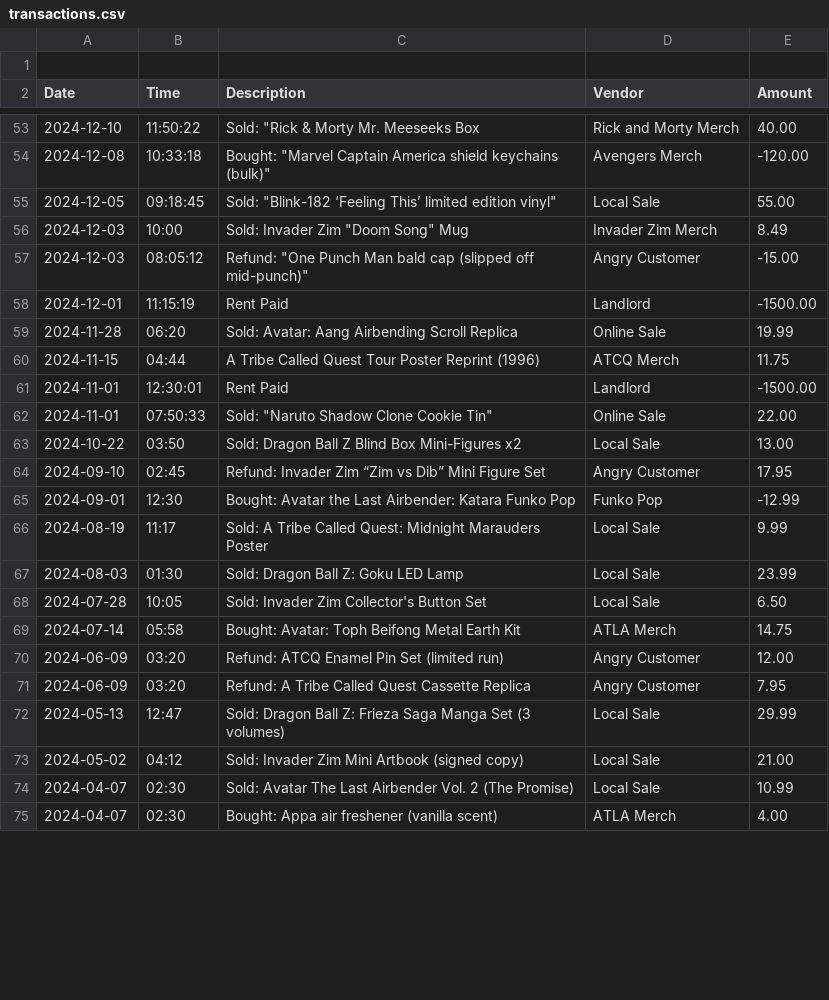
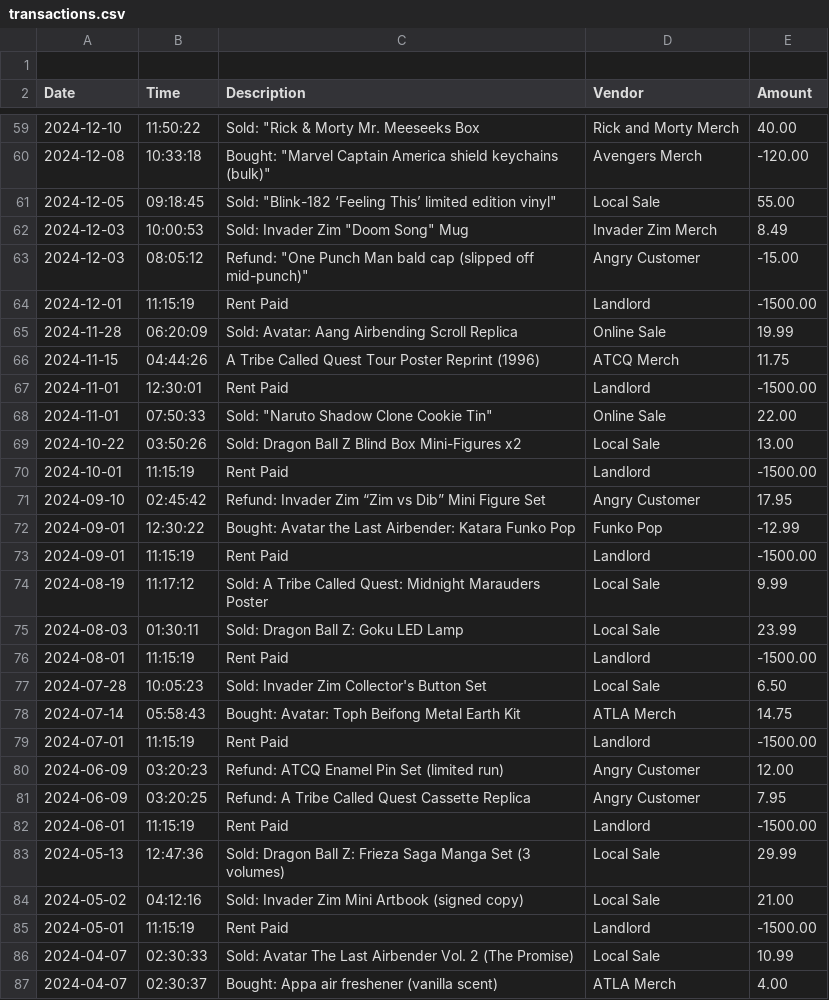
Before and after one commit to MarqCheddaBeans/AccountLedger, a CSV file: transactions.csv, drawn as a sheet; only a part is shown, gaps mark what is left out; the diff covers the shown part only.

```diff
--- a/transactions.csv
+++ b/transactions.csv
@@ -55,21 +61,27 @@ Date		| Time		 | Description												   | Vendor				   |   Amount
 2024-12-05  | 09:18:45   | Sold: "Blink-182 ‘Feeling This’ limited edition vinyl"      | Local Sale            |     55.00
-2024-12-03  | 10:00      | Sold: Invader Zim "Doom Song" Mug                           | Invader Zim Merch     |      8.49
+2024-12-03  | 10:00:53   | Sold: Invader Zim "Doom Song" Mug                           | Invader Zim Merch     |      8.49
 2024-12-03  | 08:05:12   | Refund: "One Punch Man bald cap (slipped off mid-punch)"    | Angry Customer        |    -15.00
 2024-12-01  | 11:15:19   | Rent Paid                                                   | Landlord              |  -1500.00
-2024-11-28  | 06:20      | Sold: Avatar: Aang Airbending Scroll Replica                | Online Sale           |     19.99
-2024-11-15  | 04:44      | A Tribe Called Quest Tour Poster Reprint (1996)             | ATCQ Merch            |     11.75
+2024-11-28  | 06:20:09   | Sold: Avatar: Aang Airbending Scroll Replica                | Online Sale           |     19.99
+2024-11-15  | 04:44:26   | A Tribe Called Quest Tour Poster Reprint (1996)             | ATCQ Merch            |     11.75
 2024-11-01  | 12:30:01   | Rent Paid                                                   | Landlord              |  -1500.00
 2024-11-01  | 07:50:33   | Sold: "Naruto Shadow Clone Cookie Tin"                      | Online Sale           |     22.00
-2024-10-22  | 03:50      | Sold: Dragon Ball Z Blind Box Mini-Figures x2               | Local Sale            |     13.00
-2024-09-10  | 02:45      | Refund: Invader Zim “Zim vs Dib” Mini Figure Set            | Angry Customer        |     17.95
-2024-09-01  | 12:30      | Bought: Avatar the Last Airbender: Katara Funko Pop         | Funko Pop             |    -12.99
-2024-08-19  | 11:17      | Sold: A Tribe Called Quest: Midnight Marauders Poster       | Local Sale            |      9.99
-2024-08-03  | 01:30      | Sold: Dragon Ball Z: Goku LED Lamp                          | Local Sale            |     23.99
-2024-07-28  | 10:05      | Sold: Invader Zim Collector's Button Set                    | Local Sale            |      6.50
-2024-07-14  | 05:58      | Bought: Avatar: Toph Beifong Metal Earth Kit                | ATLA Merch            |     14.75
-2024-06-09  | 03:20      | Refund: ATCQ Enamel Pin Set (limited run)                   | Angry Customer        |     12.00
-2024-06-09  | 03:20      | Refund: A Tribe Called Quest Cassette Replica               | Angry Customer        |      7.95
-2024-05-13  | 12:47      | Sold: Dragon Ball Z: Frieza Saga Manga Set (3 volumes)      | Local Sale            |     29.99
-2024-05-02  | 04:12      | Sold: Invader Zim Mini Artbook (signed copy)                | Local Sale            |     21.00
-2024-04-07  | 02:30      | Sold: Avatar The Last Airbender Vol. 2 (The Promise)        | Local Sale            |     10.99
-2024-04-07  | 02:30      | Bought: Appa air freshener (vanilla scent)                  | ATLA Merch            |      4.00
+2024-10-22  | 03:50:26      | Sold: Dragon Ball Z Blind Box Mini-Figures x2               | Local Sale            |     13.00
+2024-10-01  | 11:15:19   | Rent Paid                                                   | Landlord              |  -1500.00
+2024-09-10  | 02:45:42      | Refund: Invader Zim “Zim vs Dib” Mini Figure Set            | Angry Customer        |     17.95
+2024-09-01  | 12:30:22      | Bought: Avatar the Last Airbender: Katara Funko Pop         | Funko Pop             |    -12.99
+2024-09-01  | 11:15:19   | Rent Paid                                                   | Landlord              |  -1500.00
+2024-08-19  | 11:17:12      | Sold: A Tribe Called Quest: Midnight Marauders Poster       | Local Sale            |      9.99
+2024-08-03  | 01:30:11      | Sold: Dragon Ball Z: Goku LED Lamp                          | Local Sale            |     23.99
+2024-08-01  | 11:15:19   | Rent Paid                                                   | Landlord              |  -1500.00
+2024-07-28  | 10:05:23      | Sold: Invader Zim Collector's Button Set                    | Local Sale            |      6.50
+2024-07-14  | 05:58:43      | Bought: Avatar: Toph Beifong Metal Earth Kit                | ATLA Merch            |     14.75
+2024-07-01  | 11:15:19   | Rent Paid                                                   | Landlord              |  -1500.00
+2024-06-09  | 03:20:23      | Refund: ATCQ Enamel Pin Set (limited run)                   | Angry Customer        |     12.00
+2024-06-09  | 03:20:25 | Refund: A Tribe Called Quest Cassette Replica               | Angry Customer        |      7.95
+2024-06-01  | 11:15:19   | Rent Paid                                                   | Landlord              |  -1500.00
+2024-05-13  | 12:47:36      | Sold: Dragon Ball Z: Frieza Saga Manga Set (3 volumes)      | Local Sale            |     29.99
+2024-05-02  | 04:12:16      | Sold: Invader Zim Mini Artbook (signed copy)                | Local Sale            |     21.00
+2024-05-01  | 11:15:19   | Rent Paid                                                   | Landlord              |  -1500.00
+2024-04-07  | 02:30:33      | Sold: Avatar The Last Airbender Vol. 2 (The Promise)        | Local Sale            |     10.99
+2024-04-07  | 02:30:37      | Bought: Appa air freshener (vanilla scent)                  | ATLA Merch            |      4.00
```
Also changed, not shown: 11 added rows, 1 removed row and 5 edited cells elsewhere in this file, 3 other files.
